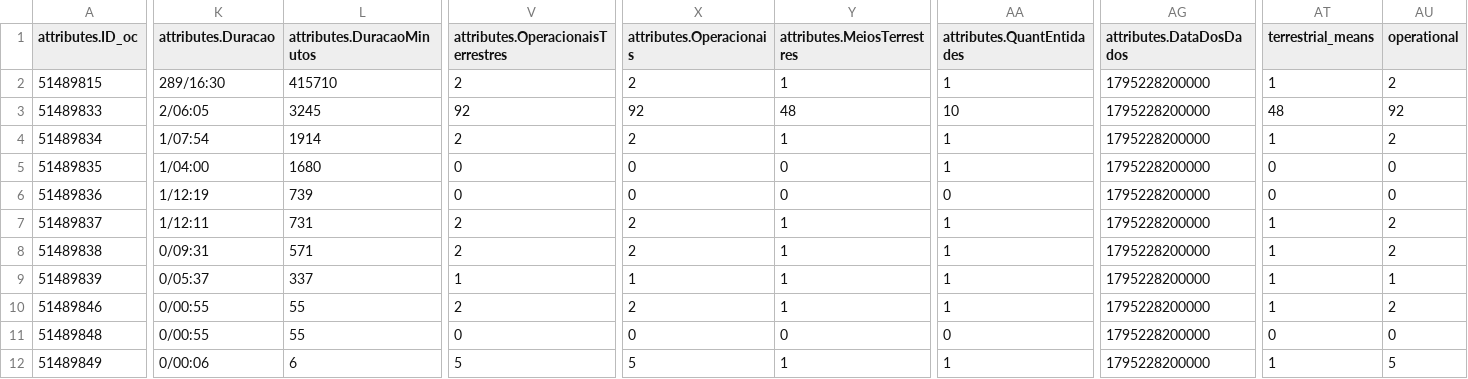
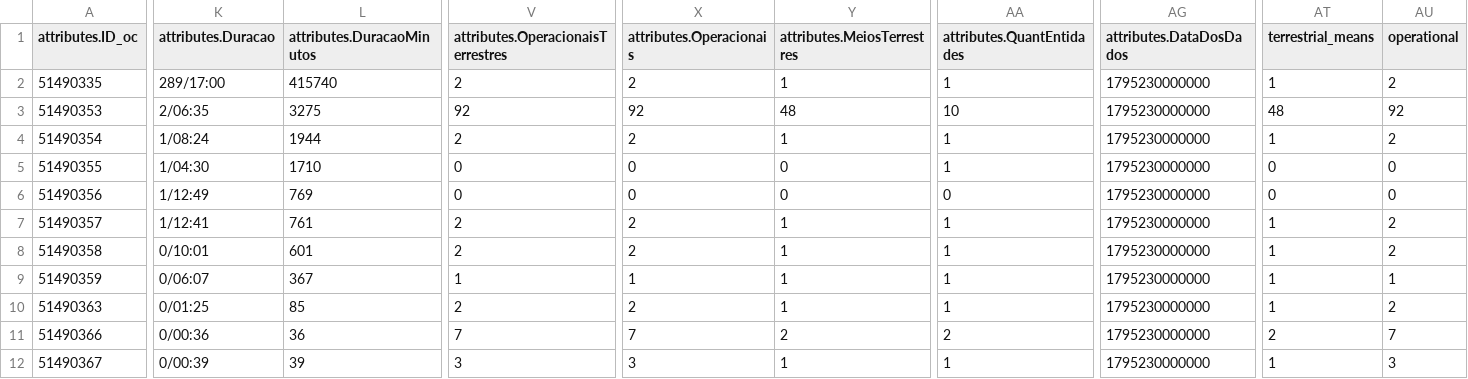
Before and after one commit to CatiaBarros/occurrence-data-collector, a CSV file: Ocorrencias_mau_tempo.csv, drawn as a sheet; only a part is shown, gaps mark what is left out; removed rows and columns are numbered as before the commit, all else as after; rows hold the shown columns only; the diff names each change by its address in the sheet, - before the commit and + after, or states it on an @@ line.

```diff
--- a/Ocorrencias_mau_tempo.csv
+++ b/Ocorrencias_mau_tempo.csv
-A2 (attributes.ID_oc): 51489815
+A2 (attributes.ID_oc): 51490335
-K2 (attributes.Duracao): 289/16:30
+K2 (attributes.Duracao): 289/17:00
-L2 (attributes.DuracaoMinutos): 415710
+L2 (attributes.DuracaoMinutos): 415740
-AG2:AG10 (attributes.DataDosDados): 1795228200000
+AG2:AG10 (attributes.DataDosDados): 1795230000000
-A3 (attributes.ID_oc): 51489833
+A3 (attributes.ID_oc): 51490353
-K3 (attributes.Duracao): 2/06:05
+K3 (attributes.Duracao): 2/06:35
-L3 (attributes.DuracaoMinutos): 3245
+L3 (attributes.DuracaoMinutos): 3275
-A4 (attributes.ID_oc): 51489834
+A4 (attributes.ID_oc): 51490354
-K4 (attributes.Duracao): 1/07:54
+K4 (attributes.Duracao): 1/08:24
-L4 (attributes.DuracaoMinutos): 1914
+L4 (attributes.DuracaoMinutos): 1944
-A5 (attributes.ID_oc): 51489835
+A5 (attributes.ID_oc): 51490355
-K5 (attributes.Duracao): 1/04:00
+K5 (attributes.Duracao): 1/04:30
-L5 (attributes.DuracaoMinutos): 1680
+L5 (attributes.DuracaoMinutos): 1710
-A6 (attributes.ID_oc): 51489836
+A6 (attributes.ID_oc): 51490356
-K6 (attributes.Duracao): 1/12:19
+K6 (attributes.Duracao): 1/12:49
-L6 (attributes.DuracaoMinutos): 739
+L6 (attributes.DuracaoMinutos): 769
-A7 (attributes.ID_oc): 51489837
+A7 (attributes.ID_oc): 51490357
-K7 (attributes.Duracao): 1/12:11
+K7 (attributes.Duracao): 1/12:41
-L7 (attributes.DuracaoMinutos): 731
+L7 (attributes.DuracaoMinutos): 761
-A8 (attributes.ID_oc): 51489838
+A8 (attributes.ID_oc): 51490358
-K8 (attributes.Duracao): 0/09:31
+K8 (attributes.Duracao): 0/10:01
-L8 (attributes.DuracaoMinutos): 571
+L8 (attributes.DuracaoMinutos): 601
-A9 (attributes.ID_oc): 51489839
+A9 (attributes.ID_oc): 51490359
-K9 (attributes.Duracao): 0/05:37
+K9 (attributes.Duracao): 0/06:07
-L9 (attributes.DuracaoMinutos): 337
+L9 (attributes.DuracaoMinutos): 367
-A10 (attributes.ID_oc): 51489846
+A10 (attributes.ID_oc): 51490363
-K10 (attributes.Duracao): 0/00:55
+K10 (attributes.Duracao): 0/01:25
-L10 (attributes.DuracaoMinutos): 55
+L10 (attributes.DuracaoMinutos): 85
-row 11: 51489848 | 0/00:55 | 55 | 0 | 0 | 0 | 0 | 1795228200000 | 0 | 0
-A11 (attributes.ID_oc): 51489849
+A11 (attributes.ID_oc): 51490366
-K11 (attributes.Duracao): 0/00:06
+K11 (attributes.Duracao): 0/00:36
-L11 (attributes.DuracaoMinutos): 6
+L11 (attributes.DuracaoMinutos): 36
-V11: 5
+V11: 7
-X11 (attributes.Operacionais): 5
+X11 (attributes.Operacionais): 7
-Y11 (attributes.MeiosTerrestres): 1
+Y11 (attributes.MeiosTerrestres): 2
-AA11 (attributes.QuantEntidades): 1
+AA11 (attributes.QuantEntidades): 2
-AG11 (attributes.DataDosDados): 1795228200000
+AG11 (attributes.DataDosDados): 1795230000000
-AT11 (terrestrial_means): 1
+AT11 (terrestrial_means): 2
-AU11 (operational): 5
+AU11 (operational): 7
+row 12: 51490367 | 0/00:39 | 39 | 3 | 3 | 1 | 1 | 1795230000000 | 1 | 3
```
Also changed, not shown: Ocorrencias_incendio.csv, dados_prociv_expanded.csv, 1 other file.
